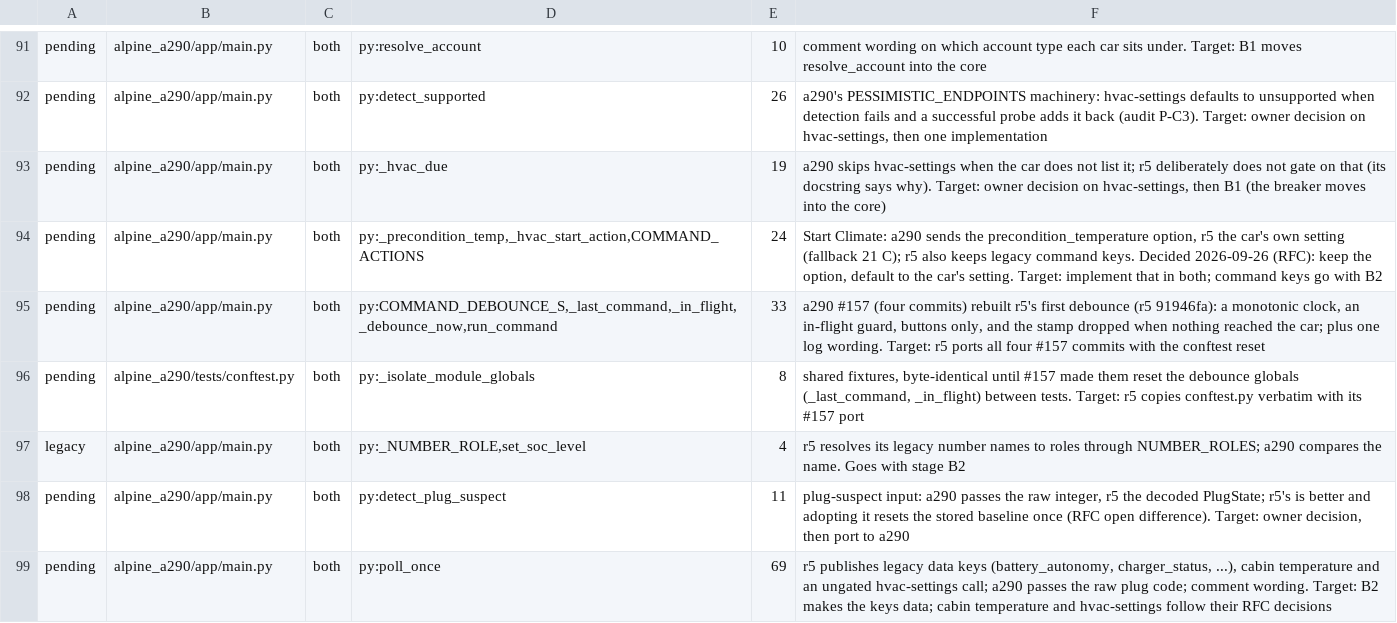
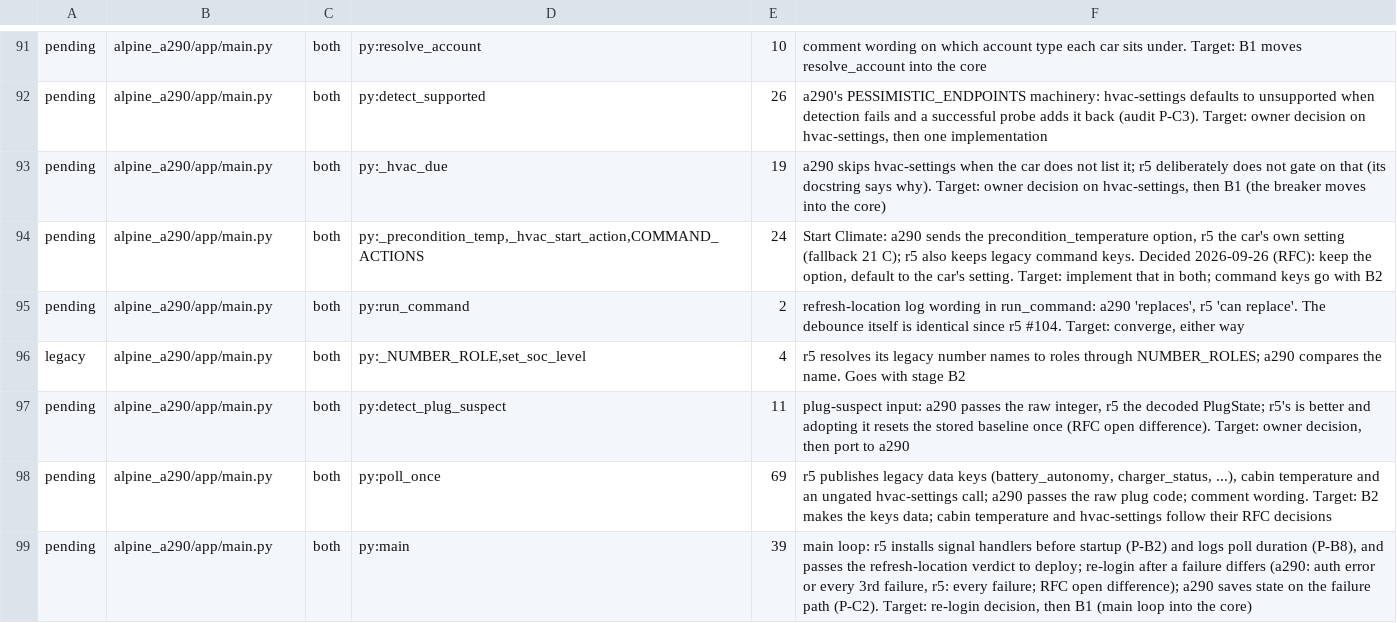
Before and after one commit to MatthewHobbs/a290-ha-addon, a TSV file: scripts/parity/expected.tsv, drawn as a sheet; only a part is shown, gaps mark what is left out; the shorter side is filled out with more unchanged rows.

Commit message:
ci: drop parity entries r5 #104 closed

```diff
--- a/scripts/parity/expected.tsv
+++ b/scripts/parity/expected.tsv
@@ -94,4 +94,3 @@ pending	alpine_a290/app/main.py	both	py:_hvac_due	19	a290 skips hvac-settings wh
 pending	alpine_a290/app/main.py	both	py:_precondition_temp,_hvac_start_action,COMMAND_ACTIONS	24	Start Climate: a290 sends the precondition_temperature option, r5 the car's own setting (fallback 21 C); r5 also keeps legacy command keys. Decided 2026-09-26 (RFC): keep the option, default to the car's setting. Target: implement that in both; command keys go with B2
-pending	alpine_a290/app/main.py	both	py:COMMAND_DEBOUNCE_S,_last_command,_in_flight,_debounce_now,run_command	33	a290 #157 (four commits) rebuilt r5's first debounce (r5 91946fa): a monotonic clock, an in-flight guard, buttons only, and the stamp dropped when nothing reached the car; plus one log wording. Target: r5 ports all four #157 commits with the conftest reset
-pending	alpine_a290/tests/conftest.py	both	py:_isolate_module_globals	8	shared fixtures, byte-identical until #157 made them reset the debounce globals (_last_command, _in_flight) between tests. Target: r5 copies conftest.py verbatim with its #157 port
+pending	alpine_a290/app/main.py	both	py:run_command	2	refresh-location log wording in run_command: a290 'replaces', r5 'can replace'. The debounce itself is identical since r5 #104. Target: converge, either way
 legacy	alpine_a290/app/main.py	both	py:_NUMBER_ROLE,set_soc_level	4	r5 resolves its legacy number names to roles through NUMBER_ROLES; a290 compares the name. Goes with stage B2
```
